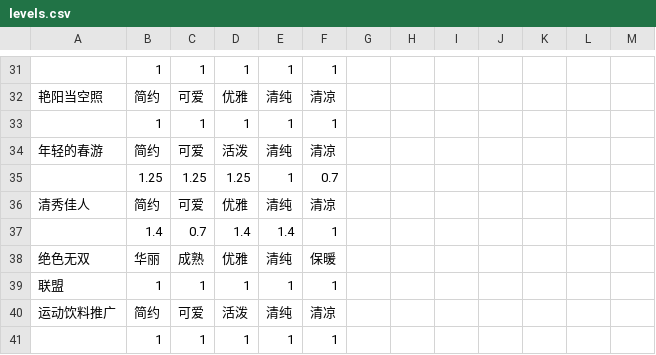
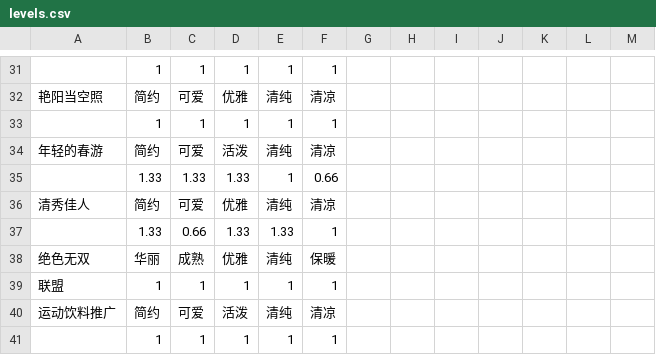
Before and after one commit to ivangift/nikkiup2u3, a CSV file: raw/levels.csv, drawn as a sheet; only a part is shown, gaps mark what is left out; the diff covers the shown part only.

```diff
--- a/raw/levels.csv
+++ b/raw/levels.csv
@@ -34,5 +34,5 @@
 年轻的春游,简约,可爱,活泼,清纯,清凉,,,,,,,
-,1.25,1.25,1.25,1,0.7,,,,,,,
+,1.33,1.33,1.33,1,0.66,,,,,,,
 清秀佳人,简约,可爱,优雅,清纯,清凉,,,,,,,
-,1.4,0.7,1.4,1.4,1,,,,,,,
+,1.33,0.66,1.33,1.33,1,,,,,,,
 绝色无双,华丽,成熟,优雅,清纯,保暖,,,,,,,
```
Also changed, not shown: 10 added rows, 10 removed rows and 2 edited cells elsewhere in this file, 2 other files.
